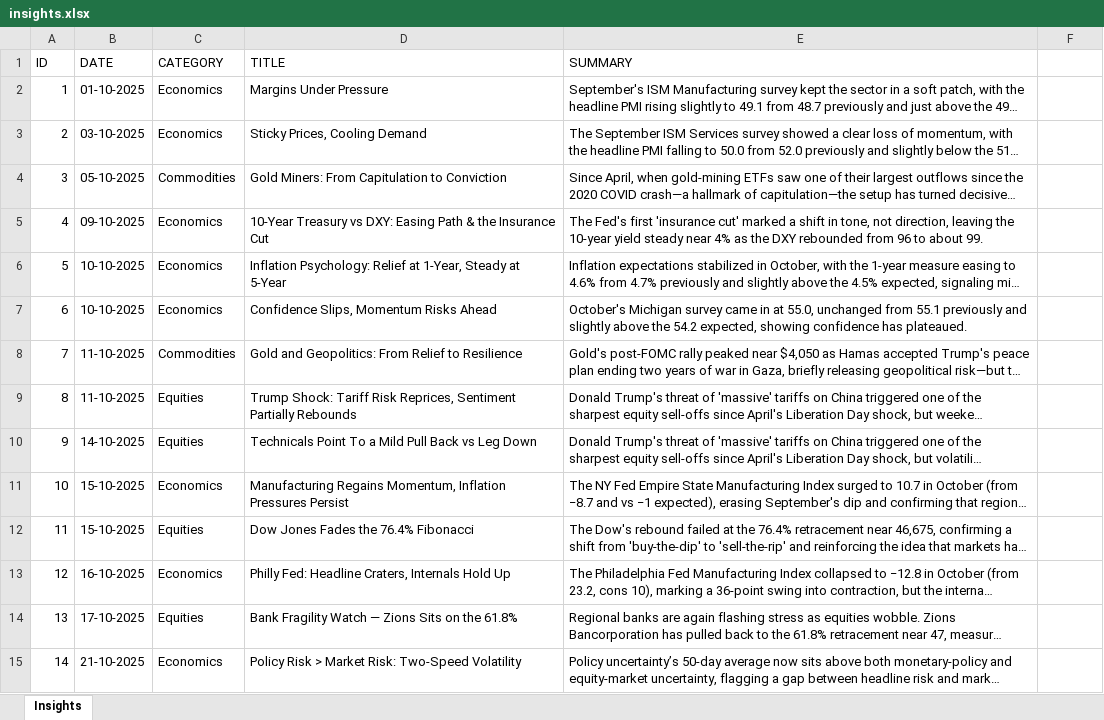
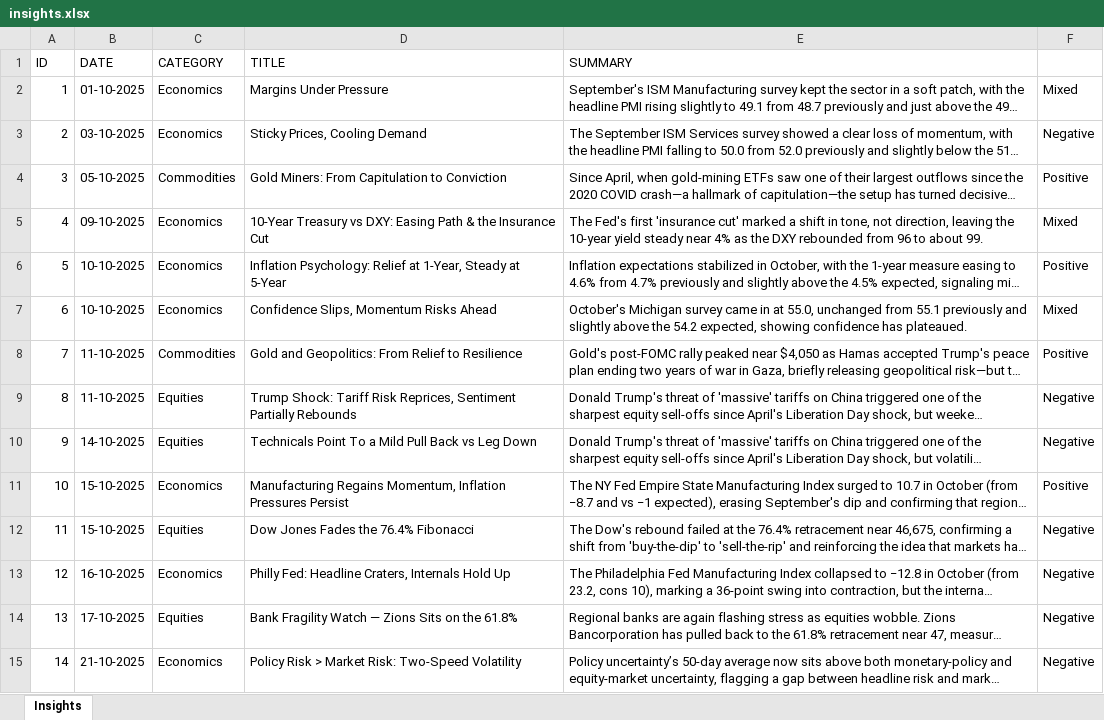
Before and after one commit to oktoure/genesis-research, an Excel workbook: app/data/insights.xlsx, sheet Insights, drawn as a sheet; only a part is shown; long unchanged cells end in …; values as stored, in another font and other column widths than the file's, no cell formats; the diff covers the shown part only; the diff names each change by its address in the sheet, - before the commit and + after, or states it on an @@ line.

```diff
--- a/app/data/insights.xlsx (sheet Insights)
+++ b/app/data/insights.xlsx (sheet Insights)
-F2: (empty)
+F2: Mixed
-F3: (empty)
+F3: Negative
-F4: (empty)
+F4: Positive
-F5: (empty)
+F5: Mixed
-F6: (empty)
+F6: Positive
-F7: (empty)
+F7: Mixed
-F8: (empty)
+F8: Positive
-F9:F10: (empty)
+F9:F10: Negative
-F11: (empty)
+F11: Positive
-F12:F15: (empty)
+F12:F15: Negative
```
Also changed, not shown: 3 added rows and 42 edited cells elsewhere in this sheet, cell formats, 4 other files.
